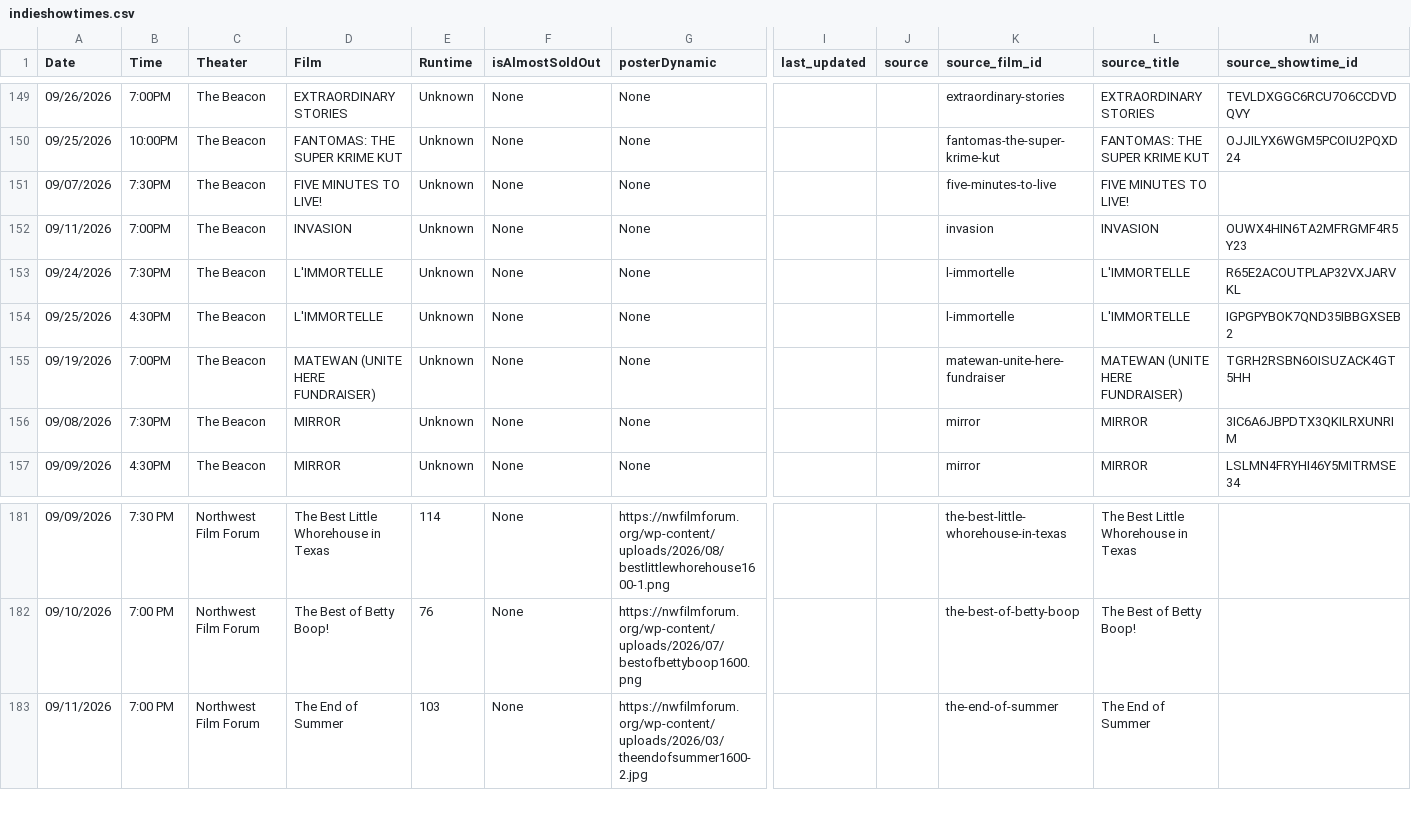
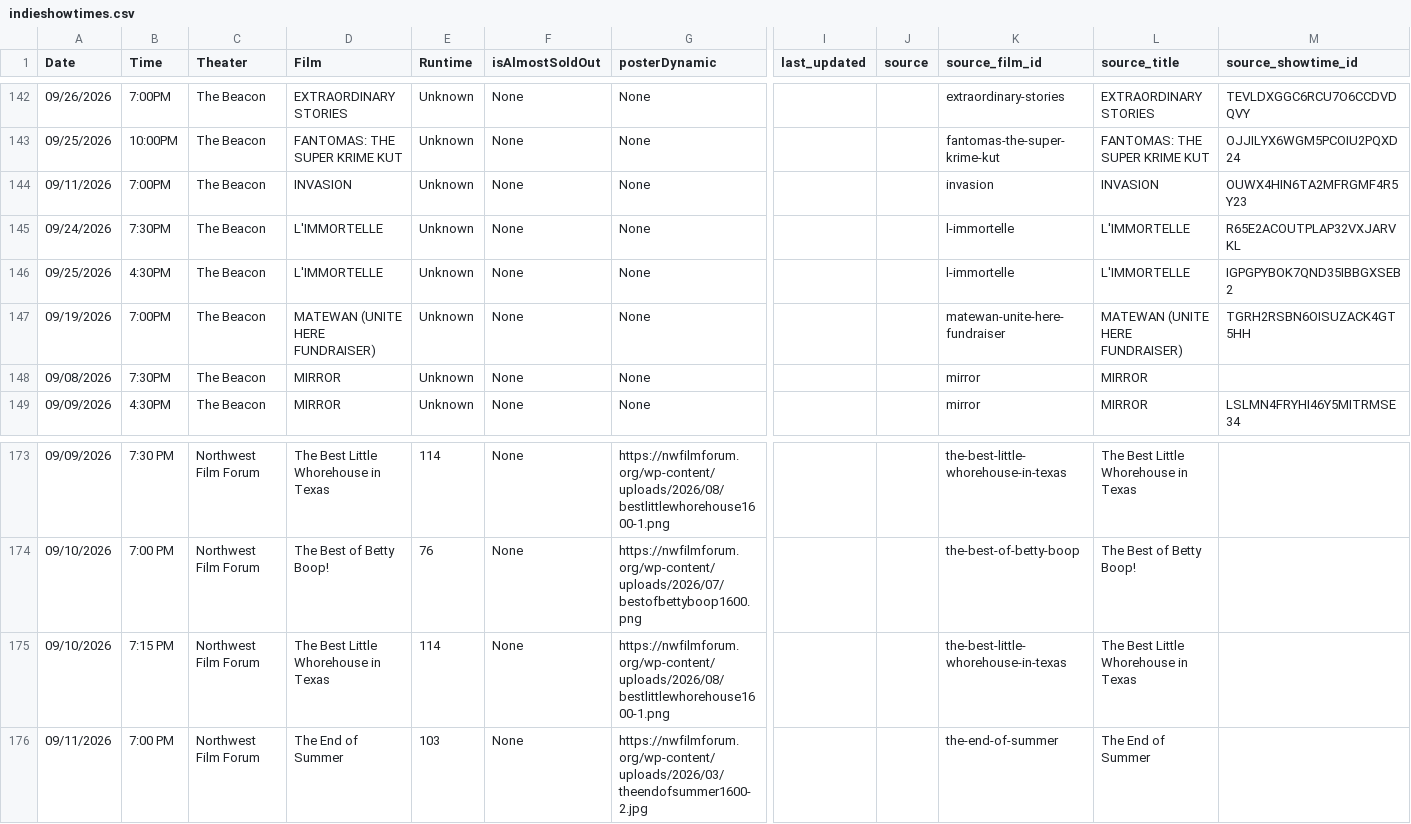
Before and after one commit to mattheuscolyn/reel-seattle, a CSV file: public/indieshowtimes.csv, drawn as a sheet; only a part is shown, gaps mark what is left out; removed rows and columns are numbered as before the commit, all else as after; rows hold the shown columns only; the diff covers the shown part only; the diff names each change by its address in the sheet, - before the commit and + after, or states it on an @@ line.

```diff
--- a/public/indieshowtimes.csv
+++ b/public/indieshowtimes.csv
-row 151: 09/07/2026 | 7:30PM | The Beacon | FIVE MINUTES TO LIVE! | Unknown | None | None |  |  | five-minutes-to-live | FIVE MINUTES TO LIVE!
-M148 (source_showtime_id): 3IC6A6JBPDTX3QKILRXUNRIM
+M148 (source_showtime_id): (empty)
+row 175: 09/10/2026 | 7:15 PM | Northwest Film Forum | The Best Little Whorehouse in Texas | 114 | None | https://nwfilmforum.org/wp-content/uploads/2026/08/bestlittlewhorehouse1600-1.png |  |  | the-best-little-whorehouse-in-texas | The Best Little Whorehouse in Texas
```
Also changed, not shown: 3 added rows and 10 removed rows elsewhere in this file, public/data/movies_announcements.csv, public/data/newly_announced.csv, 13 other files.
